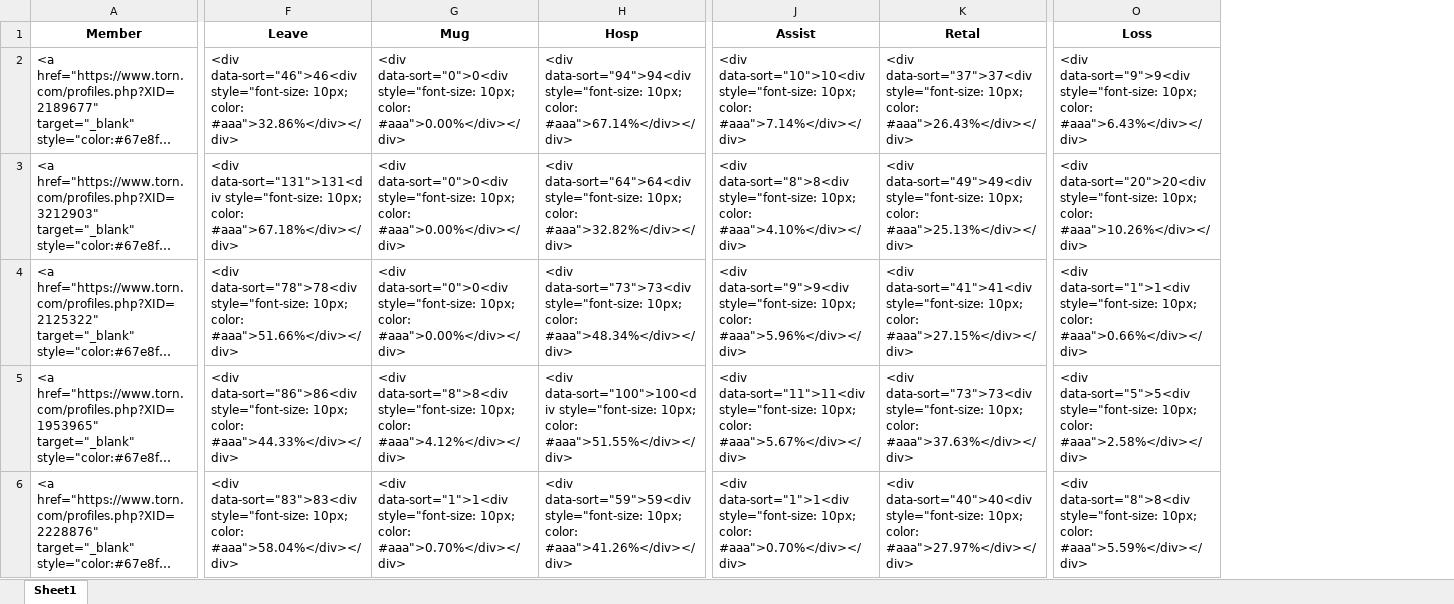
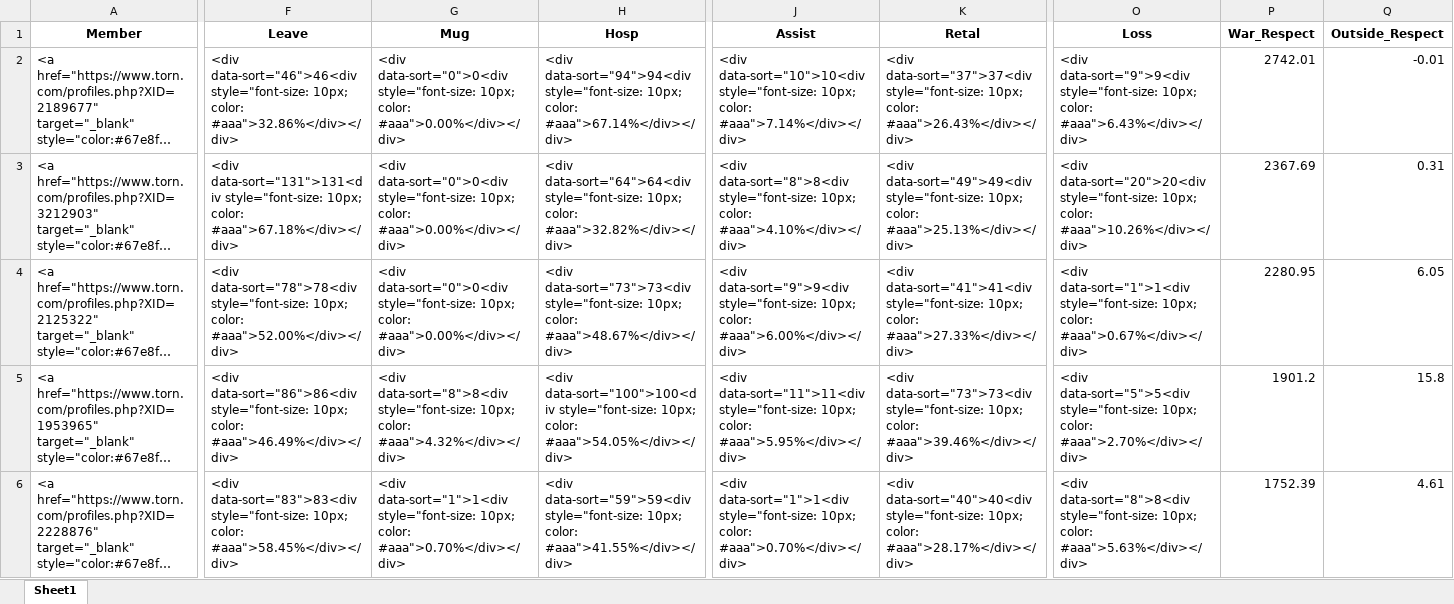
Before and after one commit to tblaznik/TORN, an Excel workbook: chain_report.xlsx, sheet Sheet1, drawn as a sheet; only a part is shown, gaps mark what is left out; long unchanged cells end in …; values as stored, in another font and other column widths than the file's, no borders; the diff covers the shown part only; the diff names each change by its address in the sheet, - before the commit and + after, or states it on an @@ line.

```diff
--- a/chain_report.xlsx (sheet Sheet1)
+++ b/chain_report.xlsx (sheet Sheet1)
+column P (War_Respect), rows 2-6: 2742.01 | 2367.69 | 2280.95 | 1901.2 | 1752.39
+column Q (Outside_Respect), rows 2-6: -0.01 | 0.31 | 6.05 | 15.8 | 4.61
-F4 (Leave): …10px; color: #aaa">51.66%</div></div>
+F4 (Leave): …10px; color: #aaa">52.00%</div></div>
-H4 (Hosp): …10px; color: #aaa">48.34%</div></div>
+H4 (Hosp): …10px; color: #aaa">48.67%</div></div>
-J4 (Assist): …10px; color: #aaa">5.96%</div></div>
+J4 (Assist): …10px; color: #aaa">6.00%</div></div>
-K4 (Retal): …10px; color: #aaa">27.15%</div></div>
+K4 (Retal): …10px; color: #aaa">27.33%</div></div>
-O4 (Loss): …10px; color: #aaa">0.66%</div></div>
+O4 (Loss): …10px; color: #aaa">0.67%</div></div>
-F5 (Leave): …10px; color: #aaa">44.33%</div></div>
+F5 (Leave): …10px; color: #aaa">46.49%</div></div>
-G5 (Mug): …10px; color: #aaa">4.12%</div></div>
+G5 (Mug): …10px; color: #aaa">4.32%</div></div>
-H5 (Hosp): …10px; color: #aaa">51.55%</div></div>
+H5 (Hosp): …10px; color: #aaa">54.05%</div></div>
-J5 (Assist): …10px; color: #aaa">5.67%</div></div>
+J5 (Assist): …10px; color: #aaa">5.95%</div></div>
-K5 (Retal): …10px; color: #aaa">37.63%</div></div>
+K5 (Retal): …10px; color: #aaa">39.46%</div></div>
-O5 (Loss): …10px; color: #aaa">2.58%</div></div>
+O5 (Loss): …10px; color: #aaa">2.70%</div></div>
-F6 (Leave): …10px; color: #aaa">58.04%</div></div>
+F6 (Leave): …10px; color: #aaa">58.45%</div></div>
-H6 (Hosp): …10px; color: #aaa">41.26%</div></div>
+H6 (Hosp): …10px; color: #aaa">41.55%</div></div>
-K6 (Retal): …10px; color: #aaa">27.97%</div></div>
+K6 (Retal): …10px; color: #aaa">28.17%</div></div>
-O6 (Loss): …10px; color: #aaa">5.59%</div></div>
+O6 (Loss): …10px; color: #aaa">5.63%</div></div>
```
Also changed, not shown: 18 added rows, 18 removed rows, 2 moved rows and 102 edited cells elsewhere in this sheet, 13 other files.
